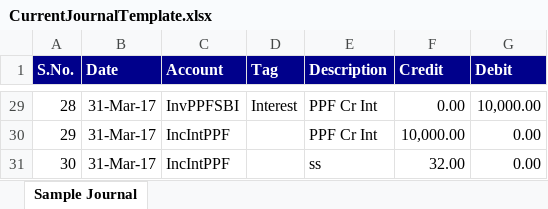
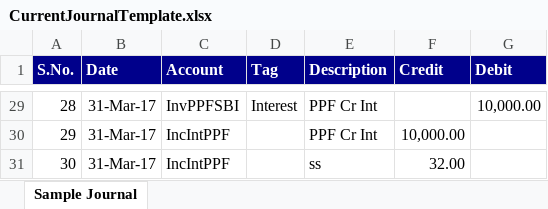
Before and after one commit to nachiappannk/BalanceSheet, an Excel workbook: BalanceSheet/BalanceSheetViewModel/Docs/CurrentJournalTemplate.xlsx, sheet Sample Journal, drawn as a sheet; only a part is shown, gaps mark what is left out; values as stored, in another font and other column widths than the file's, no borders; the diff covers the shown part only; the diff names each change by its address in the sheet, - before the commit and + after, or states it on an @@ line.

```diff
--- a/BalanceSheet/BalanceSheetViewModel/Docs/CurrentJournalTemplate.xlsx (sheet Sample Journal)
+++ b/BalanceSheet/BalanceSheetViewModel/Docs/CurrentJournalTemplate.xlsx (sheet Sample Journal)
-F29 (Credit): 0.00
+F29 (Credit): (empty)
-G30:G31 (Debit): 0.00
+G30:G31 (Debit): (empty)
```
Also changed, not shown: 27 edited cells elsewhere in this sheet, BalanceSheet/BalanceSheetViewModel/Docs/PreviousBalanceSheetTemplate.xlsx, 1 other file.
